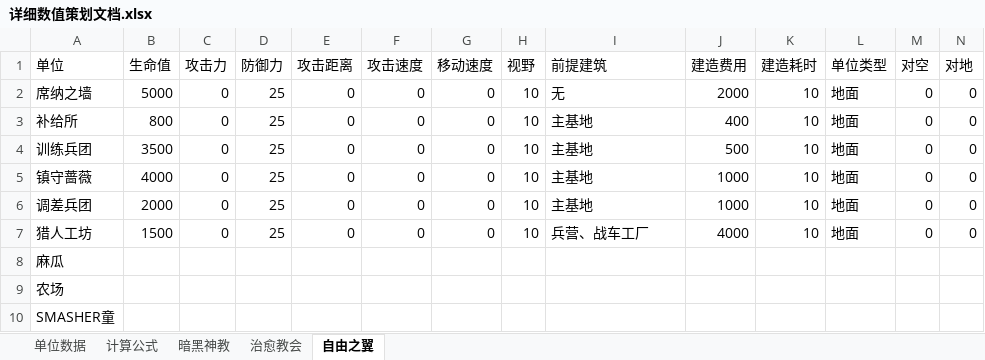
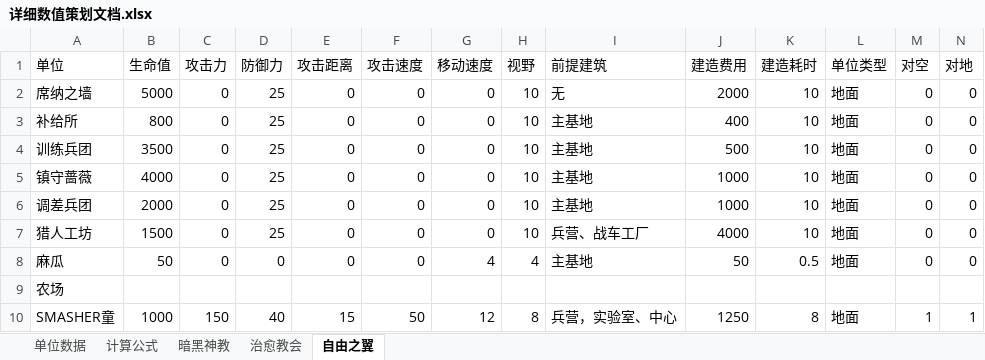
Before and after one commit to TurenK/GPAplusplus, an Excel workbook: design/详细数值策划文档.xlsx, sheet 自由之翼, drawn as a sheet; only a part is shown; values as stored, in another font and other column widths than the file's, no borders; the diff covers the shown part only; the diff names each change by its address in the sheet, - before the commit and + after, or states it on an @@ line.

Commit message:
更新数据策划

```diff
--- a/design/详细数值策划文档.xlsx (sheet 自由之翼)
+++ b/design/详细数值策划文档.xlsx (sheet 自由之翼)
-B8 (生命值): (empty)
+B8 (生命值): 50
-C8 (攻击力): (empty)
+C8 (攻击力): 0
-D8 (防御力): (empty)
+D8 (防御力): 0
-E8 (攻击距离): (empty)
+E8 (攻击距离): 0
-F8 (攻击速度): (empty)
+F8 (攻击速度): 0
-G8 (移动速度): (empty)
+G8 (移动速度): 4
-H8 (视野): (empty)
+H8 (视野): 4
-I8 (前提建筑): (empty)
+I8 (前提建筑): 主基地
-J8 (建造费用): (empty)
+J8 (建造费用): 50
-K8 (建造耗时): (empty)
+K8 (建造耗时): 0.5
-L8 (单位类型): (empty)
+L8 (单位类型): 地面
-M8 (对空): (empty)
+M8 (对空): 0
-N8 (对地): (empty)
+N8 (对地): 0
-B10 (生命值): (empty)
+B10 (生命值): 1000
-C10 (攻击力): (empty)
+C10 (攻击力): 150
-D10 (防御力): (empty)
+D10 (防御力): 40
-E10 (攻击距离): (empty)
+E10 (攻击距离): 15
-F10 (攻击速度): (empty)
+F10 (攻击速度): 50
-G10 (移动速度): (empty)
+G10 (移动速度): 12
-H10 (视野): (empty)
+H10 (视野): 8
-I10 (前提建筑): (empty)
+I10 (前提建筑): 兵营，实验室、中心
-J10 (建造费用): (empty)
+J10 (建造费用): 1250
-K10 (建造耗时): (empty)
+K10 (建造耗时): 8
-L10 (单位类型): (empty)
+L10 (单位类型): 地面
-M10 (对空): (empty)
+M10 (对空): 1
-N10 (对地): (empty)
+N10 (对地): 1
```
Also changed, not shown: 9 added rows and 23 edited cells elsewhere in this sheet.
